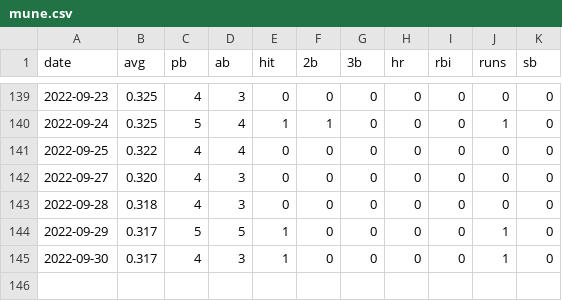
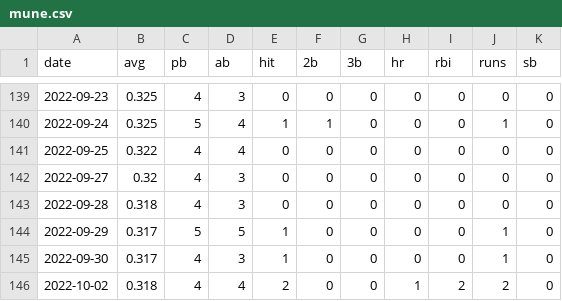
Before and after one commit to kg1-thub/kg1-thub.github.io, a CSV file: mune/mune.csv, drawn as a sheet; only a part is shown, gaps mark what is left out.

Commit message:
data updated.

```diff
--- a/mune/mune.csv
+++ b/mune/mune.csv
@@ -141,3 +141,3 @@ date,avg,pb,ab,hit,2b,3b,hr,rbi,runs,sb
 2022-09-25,0.322,4,4,0,0,0,0,0,0,0
-2022-09-27,0.320,4,3,0,0,0,0,0,0,0
+2022-09-27,0.32,4,3,0,0,0,0,0,0,0
 2022-09-28,0.318,4,3,0,0,0,0,0,0,0
@@ -145 +145,2 @@ date,avg,pb,ab,hit,2b,3b,hr,rbi,runs,sb
 2022-09-30,0.317,4,3,1,0,0,0,0,1,0
+2022-10-02,0.318,4,4,2,0,0,1,2,2,0
```
Also changed, not shown: 3 other files.
